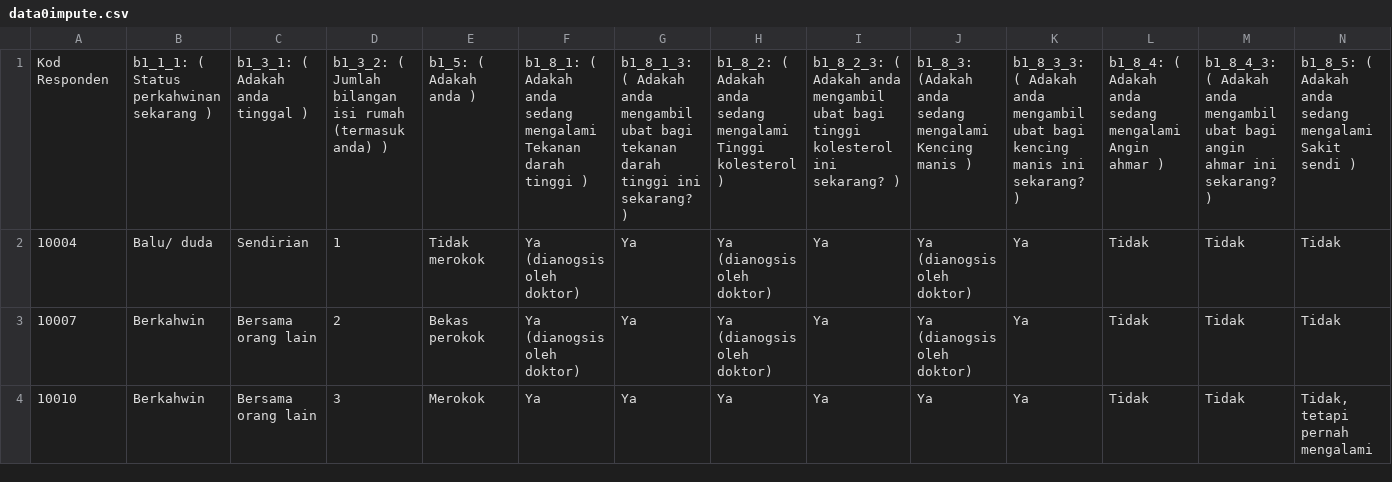
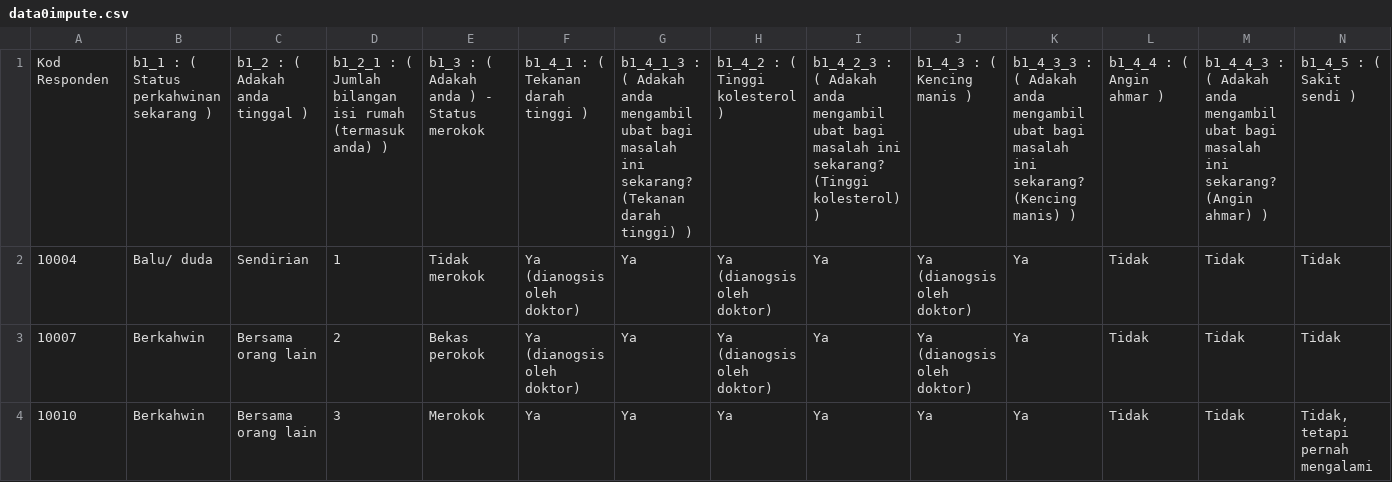
Before and after one commit to A180693x2020/FYP, a CSV file: data0impute.csv, drawn as a sheet; only a part is shown; the diff covers the shown part only; the diff names each change by its address in the sheet, - before the commit and + after, or states it on an @@ line.

```diff
--- a/data0impute.csv
+++ b/data0impute.csv
-B1: b1_1_1: ( Status perkahwinan sekarang )
+B1: b1_1 : ( Status perkahwinan sekarang )
-C1: b1_3_1: ( Adakah anda tinggal )
+C1: b1_2 : ( Adakah anda tinggal )
-D1: b1_3_2: ( Jumlah…
+D1: b1_2_1 : ( Jumlah…
-E1: b1_5: ( Adakah anda )
+E1: b1_3 : ( Adakah anda ) - Status merokok
-F1: b1_8_1: ( Adakah anda sedang mengalami Tekanan darah…
+F1: b1_4_1 : ( Tekanan darah…
-G1: b1_8_1_3: ( Adakah anda mengambil ubat bagi tekanan darah tinggi ini sekarang? )
+G1: b1_4_1_3 : ( Adakah anda mengambil ubat bagi masalah ini sekarang? (Tekanan darah tinggi) )
-H1: b1_8_2: ( Adakah anda sedang mengalami Tinggi kolesterol )
+H1: b1_4_2 : ( Tinggi kolesterol )
-I1: b1_8_2_3: ( Adakah anda mengambil ubat bagi tinggi kolesterol ini sekarang? )
+I1: b1_4_2_3 : ( Adakah anda mengambil ubat bagi masalah ini sekarang? (Tinggi kolesterol) )
-J1: b1_8_3: (Adakah anda sedang mengalami Kencing manis )
+J1: b1_4_3 : ( Kencing manis )
-K1: b1_8_3_3: ( Adakah anda mengambil ubat bagi kencing manis ini sekarang? )
+K1: b1_4_3_3 : ( Adakah anda mengambil ubat bagi masalah ini sekarang? (Kencing manis) )
-L1: b1_8_4: ( Adakah anda sedang mengalami Angin ahmar )
+L1: b1_4_4 : ( Angin ahmar )
-M1: b1_8_4_3: ( Adakah anda mengambil ubat bagi angin ahmar ini sekarang? )
+M1: b1_4_4_3 : ( Adakah anda mengambil ubat bagi masalah ini sekarang? (Angin ahmar) )
-N1: b1_8_5: ( Adakah anda sedang mengalami Sakit sendi )
+N1: b1_4_5 : ( Sakit sendi )
```
Also changed, not shown: 53 edited cells elsewhere in this file, data18impute.csv, data36impute.csv, 1 other file.
